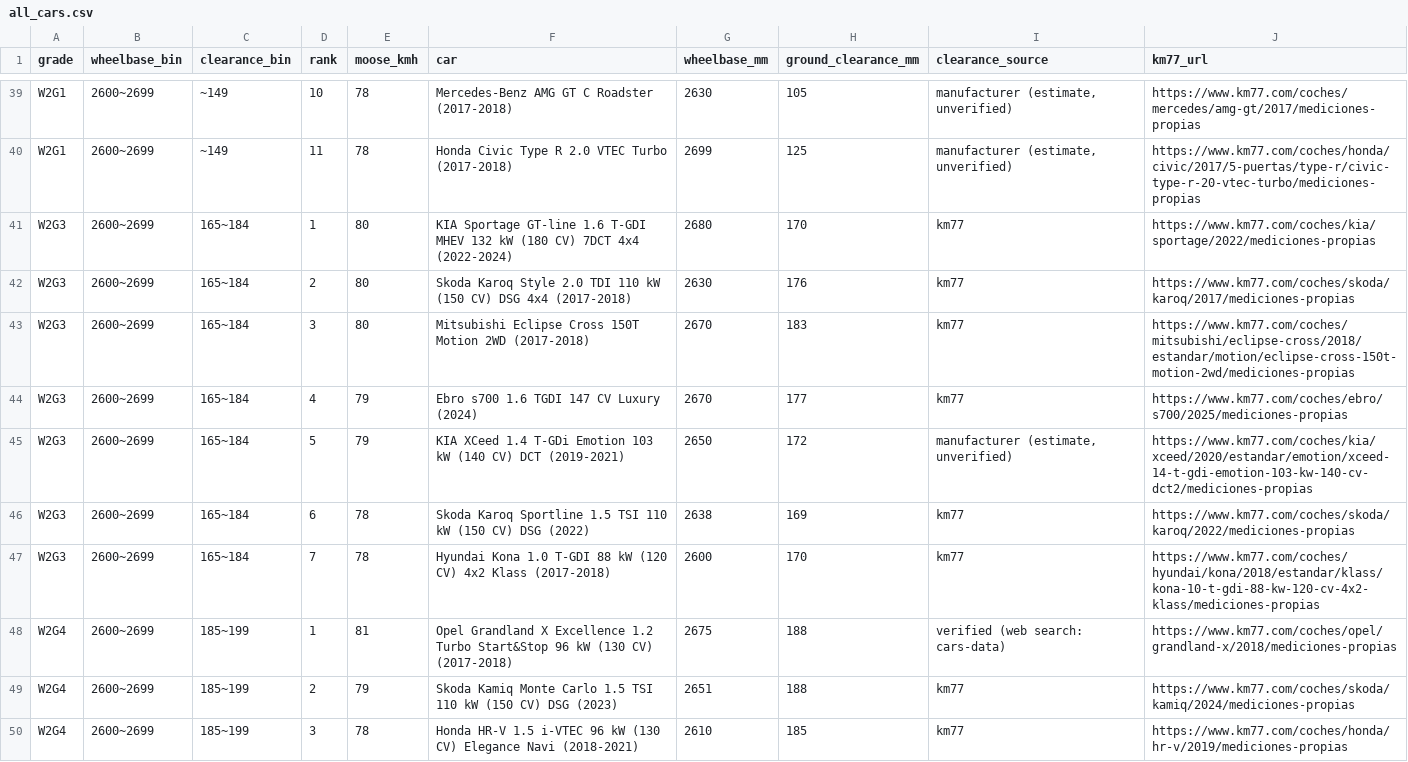
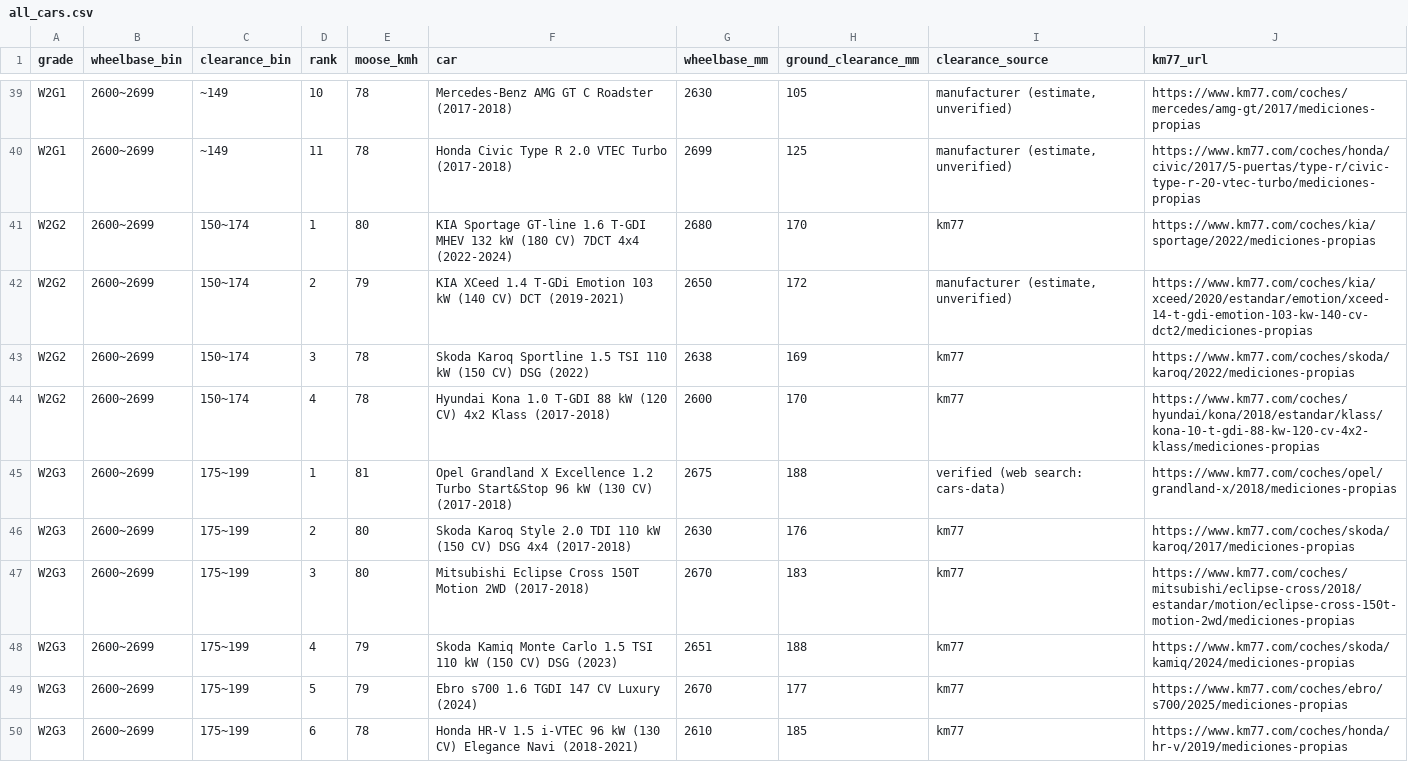
Before and after one commit to itinerary-git/car-handling-grades, a CSV file: data/all_cars.csv, drawn as a sheet; only a part is shown, gaps mark what is left out; the diff covers the shown part only.

```diff
--- a/data/all_cars.csv
+++ b/data/all_cars.csv
@@ -40,11 +40,11 @@ W2G1,2600~2699,~149,10,78,"Mercedes-Benz AMG GT C Roadster (2017-2018)",2630,105
 W2G1,2600~2699,~149,11,78,"Honda Civic Type R 2.0 VTEC Turbo (2017-2018)",2699,125,"manufacturer (estimate, unverified)",https://www.km77.com/coches/honda/civic/2017/5-puertas/type-r/civic-type-r-20-vtec-turbo/mediciones-propias
-W2G3,2600~2699,165~184,1,80,"KIA Sportage GT-line 1.6 T-GDI MHEV 132 kW (180 CV) 7DCT 4x4 (2022-2024)",2680,170,"km77",https://www.km77.com/coches/kia/sportage/2022/mediciones-propias
-W2G3,2600~2699,165~184,2,80,"Skoda Karoq Style 2.0 TDI 110 kW (150 CV) DSG 4x4 (2017-2018)",2630,176,"km77",https://www.km77.com/coches/skoda/karoq/2017/mediciones-propias
-W2G3,2600~2699,165~184,3,80,"Mitsubishi Eclipse Cross 150T Motion 2WD (2017-2018)",2670,183,"km77",https://www.km77.com/coches/mitsubishi/eclipse-cross/2018/estandar/motion/eclipse-cross-150t-motion-2wd/mediciones-propias
-W2G3,2600~2699,165~184,4,79,"Ebro s700 1.6 TGDI 147 CV Luxury (2024)",2670,177,"km77",https://www.km77.com/coches/ebro/s700/2025/mediciones-propias
-W2G3,2600~2699,165~184,5,79,"KIA XCeed 1.4 T-GDi Emotion 103 kW (140 CV) DCT (2019-2021)",2650,172,"manufacturer (estimate, unverified)",https://www.km77.com/coches/kia/xceed/2020/estandar/emotion/xceed-14-t-gdi-emotion-103-kw-140-cv-dct2/mediciones-propias
-W2G3,2600~2699,165~184,6,78,"Skoda Karoq Sportline 1.5 TSI 110 kW (150 CV) DSG (2022)",2638,169,"km77",https://www.km77.com/coches/skoda/karoq/2022/mediciones-propias
-W2G3,2600~2699,165~184,7,78,"Hyundai Kona 1.0 T-GDI 88 kW (120 CV) 4x2 Klass (2017-2018)",2600,170,"km77",https://www.km77.com/coches/hyundai/kona/2018/estandar/klass/kona-10-t-gdi-88-kw-120-cv-4x2-klass/mediciones-propias
-W2G4,2600~2699,185~199,1,81,"Opel Grandland X Excellence 1.2 Turbo Start&Stop 96 kW (130 CV) (2017-2018)",2675,188,"verified (web search: cars-data)",https://www.km77.com/coches/opel/grandland-x/2018/mediciones-propias
-W2G4,2600~2699,185~199,2,79,"Skoda Kamiq Monte Carlo 1.5 TSI 110 kW (150 CV) DSG (2023)",2651,188,"km77",https://www.km77.com/coches/skoda/kamiq/2024/mediciones-propias
-W2G4,2600~2699,185~199,3,78,"Honda HR-V 1.5 i-VTEC 96 kW (130 CV) Elegance Navi (2018-2021)",2610,185,"km77",https://www.km77.com/coches/honda/hr-v/2019/mediciones-propias
+W2G2,2600~2699,150~174,1,80,"KIA Sportage GT-line 1.6 T-GDI MHEV 132 kW (180 CV) 7DCT 4x4 (2022-2024)",2680,170,"km77",https://www.km77.com/coches/kia/sportage/2022/mediciones-propias
+W2G2,2600~2699,150~174,2,79,"KIA XCeed 1.4 T-GDi Emotion 103 kW (140 CV) DCT (2019-2021)",2650,172,"manufacturer (estimate, unverified)",https://www.km77.com/coches/kia/xceed/2020/estandar/emotion/xceed-14-t-gdi-emotion-103-kw-140-cv-dct2/mediciones-propias
+W2G2,2600~2699,150~174,3,78,"Skoda Karoq Sportline 1.5 TSI 110 kW (150 CV) DSG (2022)",2638,169,"km77",https://www.km77.com/coches/skoda/karoq/2022/mediciones-propias
+W2G2,2600~2699,150~174,4,78,"Hyundai Kona 1.0 T-GDI 88 kW (120 CV) 4x2 Klass (2017-2018)",2600,170,"km77",https://www.km77.com/coches/hyundai/kona/2018/estandar/klass/kona-10-t-gdi-88-kw-120-cv-4x2-klass/mediciones-propias
+W2G3,2600~2699,175~199,1,81,"Opel Grandland X Excellence 1.2 Turbo Start&Stop 96 kW (130 CV) (2017-2018)",2675,188,"verified (web search: cars-data)",https://www.km77.com/coches/opel/grandland-x/2018/mediciones-propias
+W2G3,2600~2699,175~199,2,80,"Skoda Karoq Style 2.0 TDI 110 kW (150 CV) DSG 4x4 (2017-2018)",2630,176,"km77",https://www.km77.com/coches/skoda/karoq/2017/mediciones-propias
+W2G3,2600~2699,175~199,3,80,"Mitsubishi Eclipse Cross 150T Motion 2WD (2017-2018)",2670,183,"km77",https://www.km77.com/coches/mitsubishi/eclipse-cross/2018/estandar/motion/eclipse-cross-150t-motion-2wd/mediciones-propias
+W2G3,2600~2699,175~199,4,79,"Skoda Kamiq Monte Carlo 1.5 TSI 110 kW (150 CV) DSG (2023)",2651,188,"km77",https://www.km77.com/coches/skoda/kamiq/2024/mediciones-propias
+W2G3,2600~2699,175~199,5,79,"Ebro s700 1.6 TGDI 147 CV Luxury (2024)",2670,177,"km77",https://www.km77.com/coches/ebro/s700/2025/mediciones-propias
+W2G3,2600~2699,175~199,6,78,"Honda HR-V 1.5 i-VTEC 96 kW (130 CV) Elegance Navi (2018-2021)",2610,185,"km77",https://www.km77.com/coches/honda/hr-v/2019/mediciones-propias
```
Also changed, not shown: 2 added rows, 2 removed rows and 37 edited cells elsewhere in this file, public/all_cars.csv, 14 other files.
